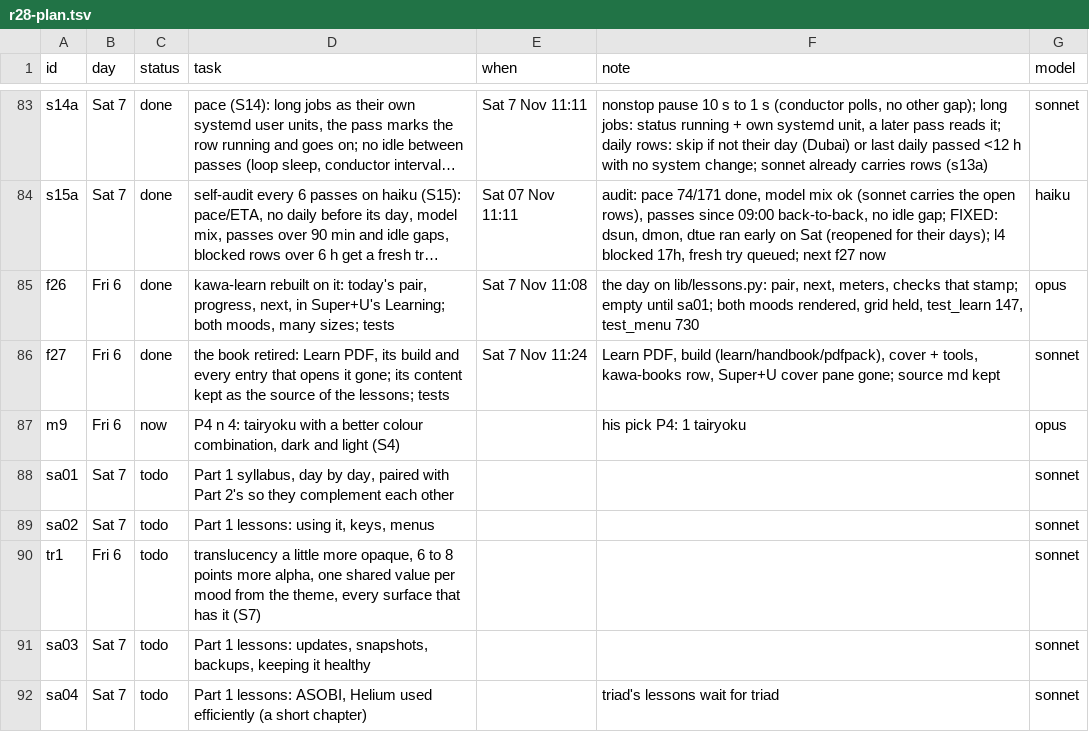
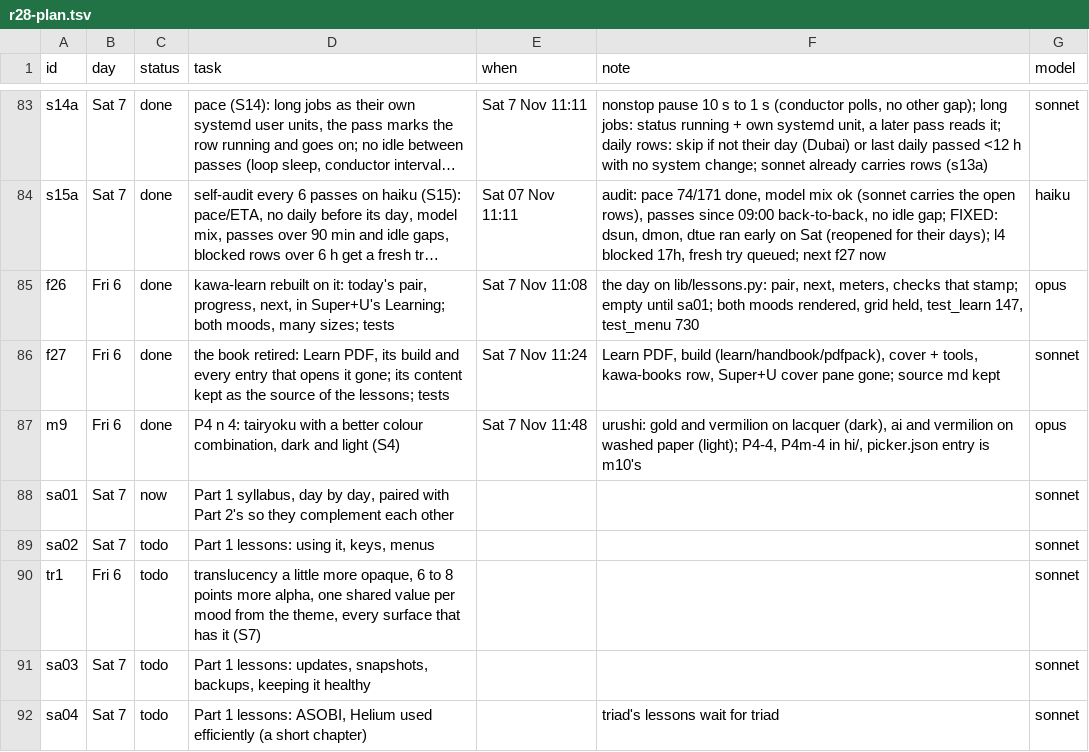
Before and after one commit to MoeDia/fedokawaii, a TSV file: .claude/notes/r28-plan.tsv, drawn as a sheet; only a part is shown, gaps mark what is left out; long unchanged cells end in ….

```diff
--- a/.claude/notes/r28-plan.tsv
+++ b/.claude/notes/r28-plan.tsv
@@ -86,4 +86,4 @@ f26	Fri 6	done	kawa-learn rebuilt on it: today's pair, progress, next, in Super+
 f27	Fri 6	done	the book retired: Learn PDF, its build and every entry that opens it gone; its content kept as the source of the lessons; tests	Sat 7 Nov 11:24	Learn PDF, build (learn/handbook/pdfpack), cover + tools, kawa-books row, Super+U cover pane gone; source md kept	sonnet
-m9	Fri 6	now	P4 n 4: tairyoku with a better colour combination, dark and light (S4)		his pick P4: 1 tairyoku	opus
-sa01	Sat 7	todo	Part 1 syllabus, day by day, paired with Part 2's so they complement each other			sonnet
+m9	Fri 6	done	P4 n 4: tairyoku with a better colour combination, dark and light (S4)	Sat 7 Nov 11:48	urushi: gold and vermilion on lacquer (dark), ai and vermilion on washed paper (light); P4-4, P4m-4 in hi/, picker.json entry is m10's	opus
+sa01	Sat 7	now	Part 1 syllabus, day by day, paired with Part 2's so they complement each other			sonnet
 sa02	Sat 7	todo	Part 1 lessons: using it, keys, menus			sonnet
```
Also changed, not shown: 2 other files.
